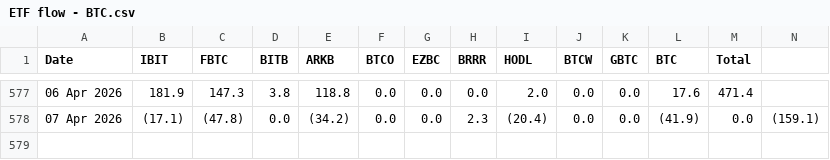
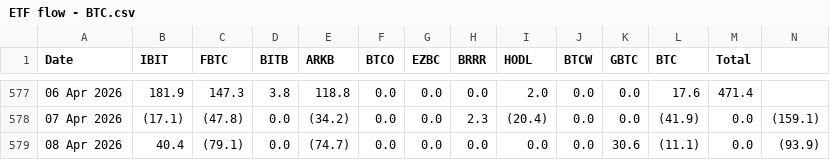
Before and after one commit to luisfelipekuniyoshi-max/etf-flows, a CSV file: data/ETF flow - BTC.csv, drawn as a sheet; only a part is shown, gaps mark what is left out.

```diff
--- a/data/ETF flow - BTC.csv
+++ b/data/ETF flow - BTC.csv
@@ -578 +578,2 @@ Date,IBIT,FBTC,BITB,ARKB,BTCO,EZBC,BRRR,HODL,BTCW,GBTC,BTC,Total
 07 Apr 2026,(17.1),(47.8),0.0,(34.2),0.0,0.0,2.3,(20.4),0.0,0.0,(41.9),0.0,(159.1)
+08 Apr 2026,40.4,(79.1),0.0,(74.7),0.0,0.0,0.0,0.0,0.0,30.6,(11.1),0.0,(93.9)
```
Also changed, not shown: data/ETF flow - ETH.csv, 1 other file.
